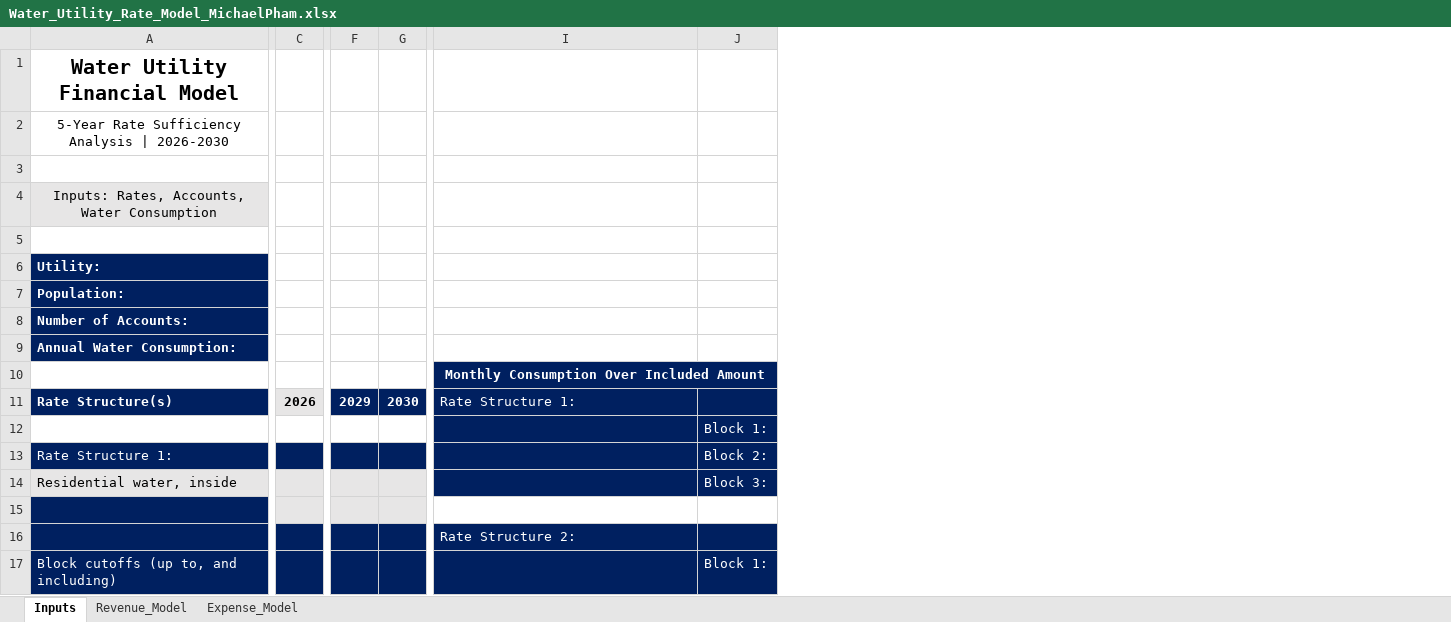
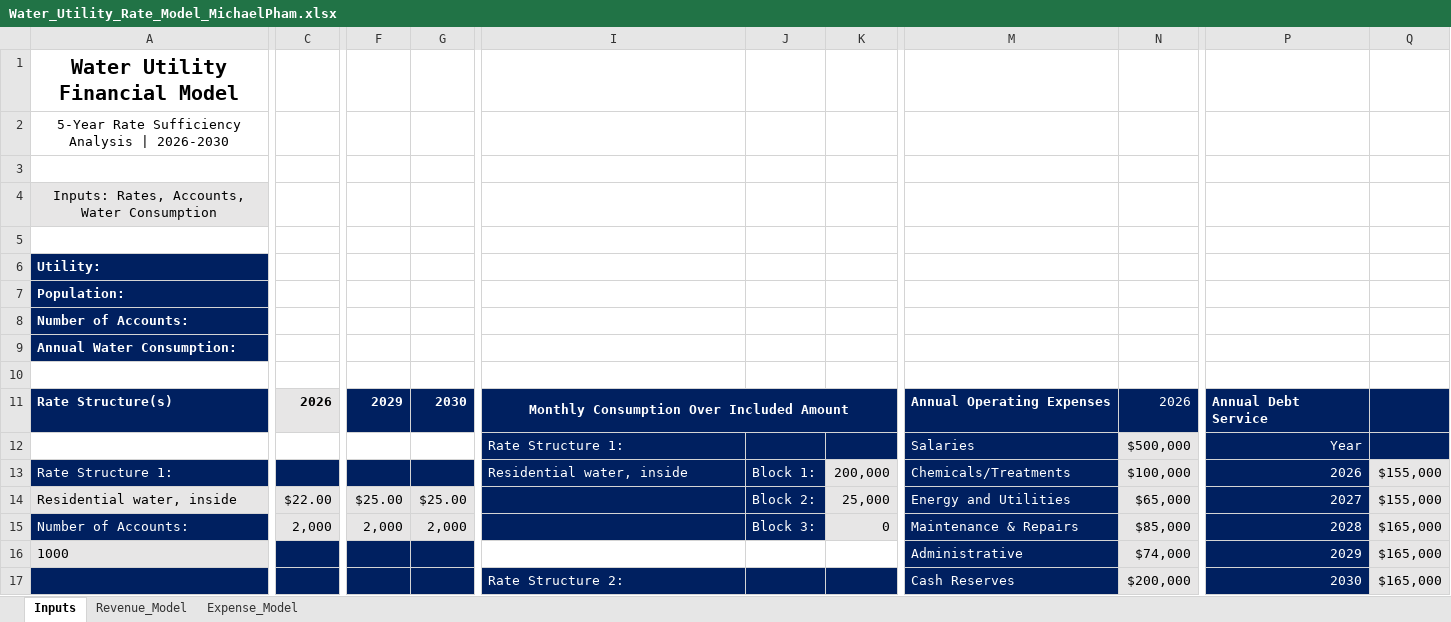
Before and after one commit to michaelapham/water-utility-rate-financial-model, an Excel workbook: Water_Utility_Rate_Model_MichaelPham.xlsx, sheet Inputs, drawn as a sheet; only a part is shown, gaps mark what is left out; values as stored, in another font and other column widths than the file's, no borders; removed rows and columns are numbered as before the commit, all else as after; rows hold the shown columns only; the diff covers the shown part only; the diff names each change by its address in the sheet, - before the commit and + after, or states it on an @@ line.

Commit message:
water utility rate model update
Put in dummy numbers, added more range names, added rough revenue calculations (base charges, volumetric charges, and total) for 2 rate structures, added non-grid background, added dummy operating expenses + cash reserves, added dummy debt services (bonds)

```diff
--- a/Water_Utility_Rate_Model_MichaelPham.xlsx (sheet Inputs)
+++ b/Water_Utility_Rate_Model_MichaelPham.xlsx (sheet Inputs)
-column C, row 11: 2026
+column C, row 11: 2026; row 14: $22.00
-column F, row 11: 2029
-column G, row 11: 2030
+column F, row 11: 2029; row 14: $25.00
+column G, row 11: 2030; row 14: $25.00
+column K, rows 13-14: 200,000 | 25,000
+column M, row 11: Annual Operating Expenses; rows 13-14: Chemicals/Treatments | Energy and Utilities; row 17: Cash Reserves
+column N, row 11: 2026; rows 13-14: $100,000 | $65,000; row 17: $200,000
+column P, row 11: Annual Debt Service; rows 13-14: 2026 | 2027; row 17: 2030
+column Q, rows 13-14: $155,000 | $155,000; row 17: $165,000
-I10: Monthly Consumption Over Included Amount
+I10: (empty)
-I10:J10 fill: #002060
+I10:J10 fill: none
-I10:K10 merged
-I11: Rate Structure 1:
+I11: Monthly Consumption Over Included Amount
@@ I11 bold: off → on, alignment: left → center @@
+I11:K11 merged
-row 12:  |  |  |  |  | Block 1:
+row 12:  |  |  |  | Rate Structure 1: |  |  | Salaries | $500,000 | Year
-I13: (empty)
+I13: Residential water, inside
-J13: Block 2:
+J13: Block 1:
-J14: Block 3:
+J14: Block 2:
-row 15: (empty)
+row 15: Number of Accounts: | 2,000 | 2,000 | 2,000 |  | Block 3: | 0 | Maintenance & Repairs | $85,000 | 2028 | $165,000
+row 16: 1000 |  |  |  |  |  |  | Administrative | $74,000 | 2029 | $165,000
-row 17: Block cutoffs (up to, and including) |  |  |  |  | Block 1:
```
Also changed, not shown: 4 added rows, 4 removed rows, 1 added column, 1 removed column, 16 edited cells and cell formats elsewhere in this sheet, sheet Revenue_Model.
